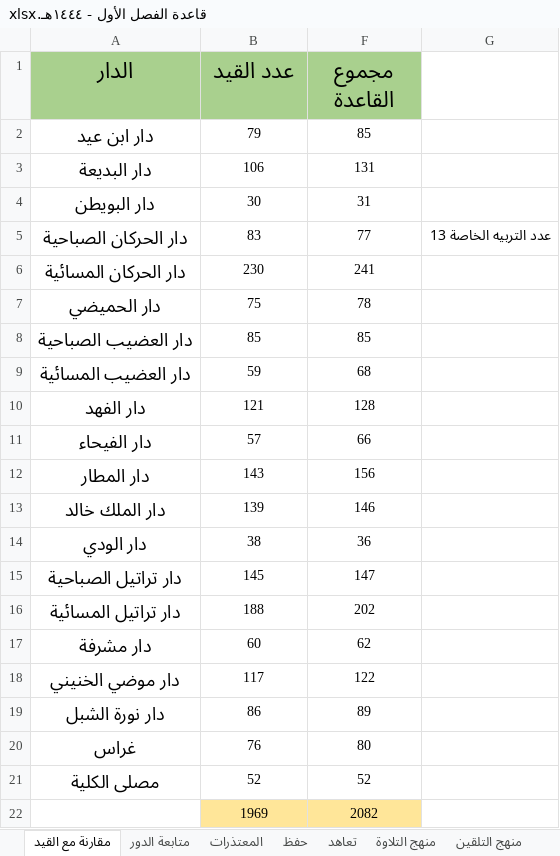
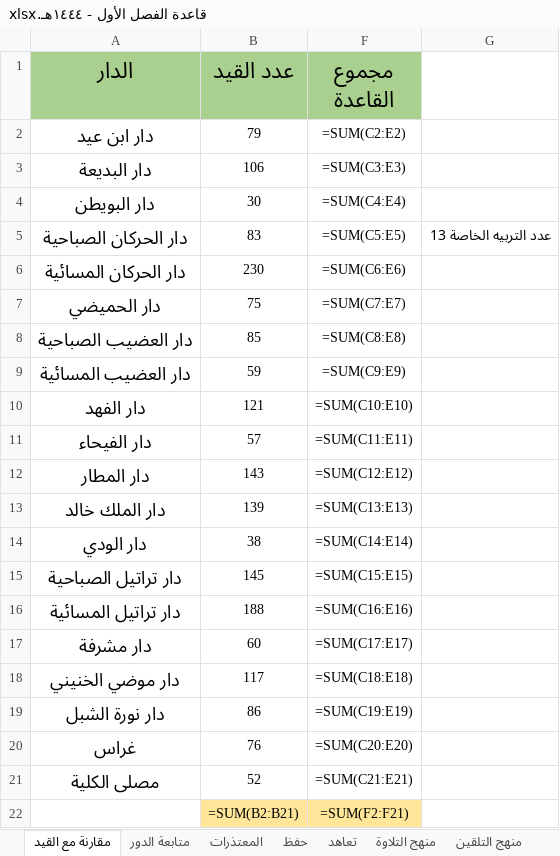
Before and after one commit to raghd-do/scripts, an Excel workbook: rassd/database/قاعدة الفصل الأول - ١٤٤٤هـ.xlsx, sheet مقارنة مع القيد, drawn as a sheet; values as stored, in another font and other column widths than the file's, no borders; formulas without a stored value are shown as written; conditional formats not drawn; removed rows and columns are numbered as before the commit, all else as after; the diff names each change by its address in the sheet, - before the commit and + after, or states it on an @@ line.

```diff
--- a/rassd/database/قاعدة الفصل الأول - ١٤٤٤هـ.xlsx (sheet مقارنة مع القيد)
+++ b/rassd/database/قاعدة الفصل الأول - ١٤٤٤هـ.xlsx (sheet مقارنة مع القيد)
-F2 (مجموع القاعدة): 85
+F2 (مجموع القاعدة): =SUM(C2:E2)
-F3 (مجموع القاعدة): 131
+F3 (مجموع القاعدة): =SUM(C3:E3)
-F4 (مجموع القاعدة): 31
+F4 (مجموع القاعدة): =SUM(C4:E4)
-F5 (مجموع القاعدة): 77
+F5 (مجموع القاعدة): =SUM(C5:E5)
-F6 (مجموع القاعدة): 241
+F6 (مجموع القاعدة): =SUM(C6:E6)
-F7 (مجموع القاعدة): 78
+F7 (مجموع القاعدة): =SUM(C7:E7)
-F8 (مجموع القاعدة): 85
+F8 (مجموع القاعدة): =SUM(C8:E8)
-F9 (مجموع القاعدة): 68
+F9 (مجموع القاعدة): =SUM(C9:E9)
-F10 (مجموع القاعدة): 128
+F10 (مجموع القاعدة): =SUM(C10:E10)
-F11 (مجموع القاعدة): 66
+F11 (مجموع القاعدة): =SUM(C11:E11)
-F12 (مجموع القاعدة): 156
+F12 (مجموع القاعدة): =SUM(C12:E12)
-F13 (مجموع القاعدة): 146
+F13 (مجموع القاعدة): =SUM(C13:E13)
-F14 (مجموع القاعدة): 36
+F14 (مجموع القاعدة): =SUM(C14:E14)
-F15 (مجموع القاعدة): 147
+F15 (مجموع القاعدة): =SUM(C15:E15)
-F16 (مجموع القاعدة): 202
+F16 (مجموع القاعدة): =SUM(C16:E16)
-F17 (مجموع القاعدة): 62
+F17 (مجموع القاعدة): =SUM(C17:E17)
-F18 (مجموع القاعدة): 122
+F18 (مجموع القاعدة): =SUM(C18:E18)
-F19 (مجموع القاعدة): 89
+F19 (مجموع القاعدة): =SUM(C19:E19)
-F20 (مجموع القاعدة): 80
+F20 (مجموع القاعدة): =SUM(C20:E20)
-F21 (مجموع القاعدة): 52
+F21 (مجموع القاعدة): =SUM(C21:E21)
-row 22:  | 1969 | 2082
+row 22:  | =SUM(B2:B21) | =SUM(F2:F21)
```
Also changed, not shown: sheet منقطعات, sheet تعاهد, sheet منهج التلاوة, sheet حفظ, sheet Sheet1, sheet منهج التلقين, 10 other files.
